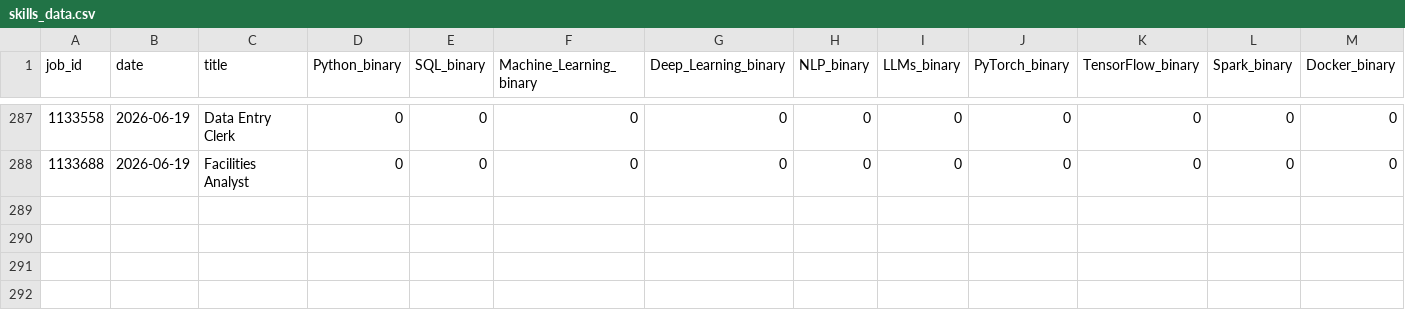
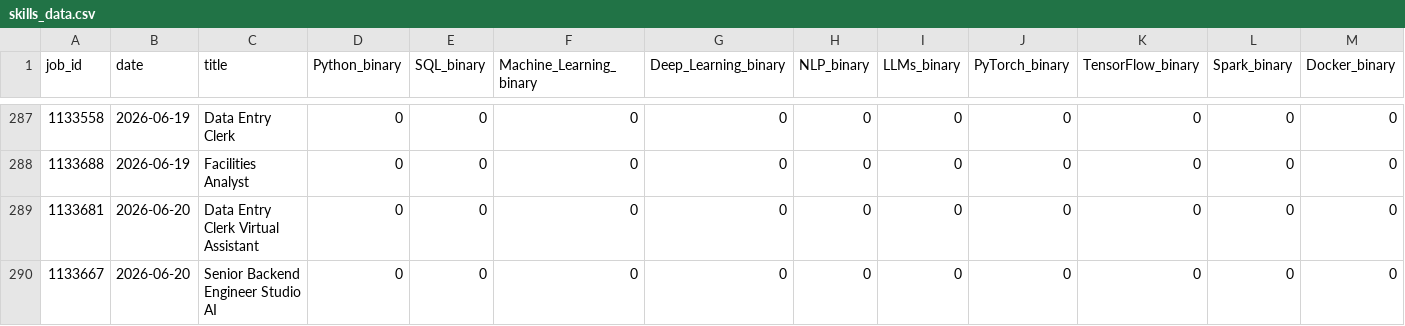
Before and after one commit to bence-szabo-git/Skill-Tracker-Data-Science, a CSV file: skills_data.csv, drawn as a sheet; only a part is shown, gaps mark what is left out; rows hold the shown columns only; the diff names each change by its address in the sheet, - before the commit and + after, or states it on an @@ line.

```diff
--- a/skills_data.csv
+++ b/skills_data.csv
+row 289: 1133681 | 2026-06-20 | Data Entry Clerk Virtual Assistant | 0 | 0 | 0 | 0 | 0 | 0 | 0 | 0 | 0 | 0
+row 290: 1133667 | 2026-06-20 | Senior Backend Engineer Studio AI | 0 | 0 | 0 | 0 | 0 | 0 | 0 | 0 | 0 | 0
```
Also changed, not shown: jobs_raw.csv.
